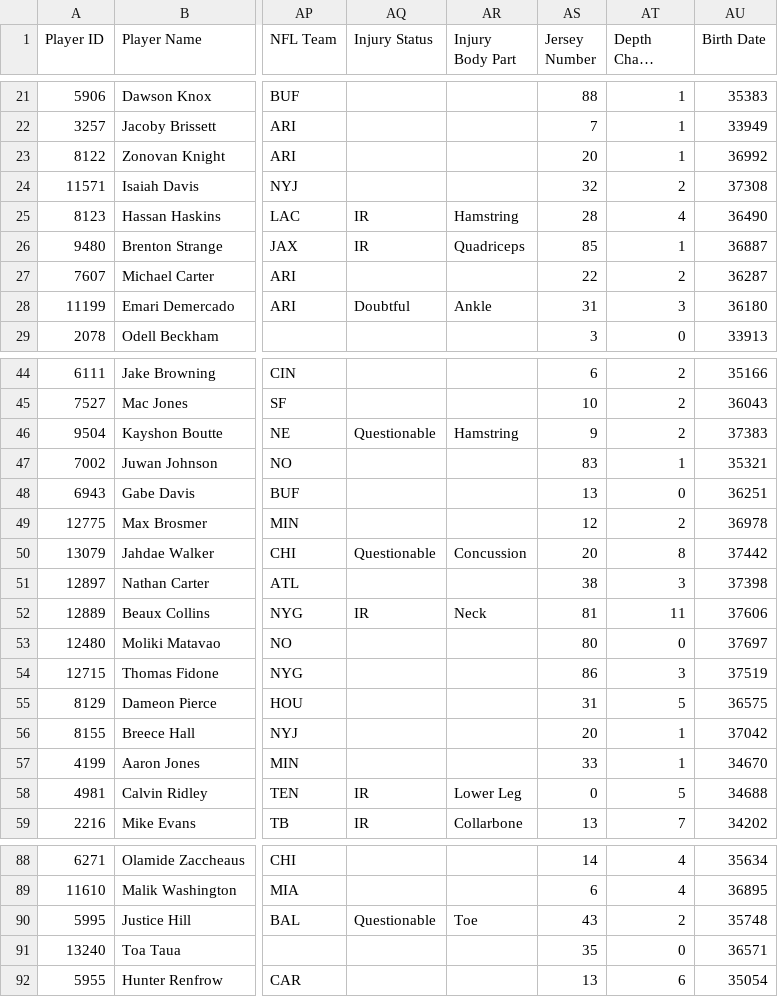
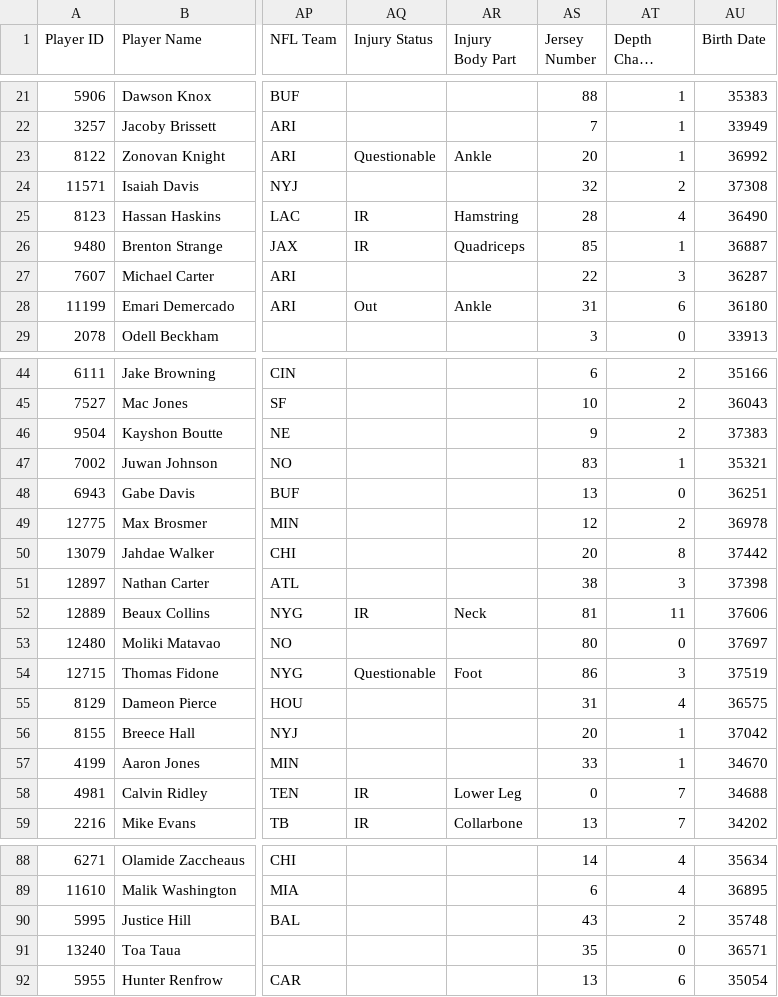
Before and after one commit to lalder95/AGS_Data, a CSV file: CSV/BBB_Contracts.csv, drawn as a sheet; only a part is shown, gaps mark what is left out; long unchanged cells end in …; the diff covers the shown part only; the diff names each change by its address in the sheet, - before the commit and + after, or states it on an @@ line.

```diff
--- a/CSV/BBB_Contracts.csv
+++ b/CSV/BBB_Contracts.csv
-AQ23 (Injury Status): (empty)
+AQ23 (Injury Status): Questionable
-AR23 (Injury Body Part): (empty)
+AR23 (Injury Body Part): Ankle
-AT27 (Depth Chart Location): 2
+AT27 (Depth Chart Location): 3
-AQ28 (Injury Status): Doubtful
+AQ28 (Injury Status): Out
-AT28 (Depth Chart Location): 3
+AT28 (Depth Chart Location): 6
-AQ46 (Injury Status): Questionable
+AQ46 (Injury Status): (empty)
-AR46 (Injury Body Part): Hamstring
+AR46 (Injury Body Part): (empty)
-AQ50 (Injury Status): Questionable
+AQ50 (Injury Status): (empty)
-AR50 (Injury Body Part): Concussion
+AR50 (Injury Body Part): (empty)
-AQ54 (Injury Status): (empty)
+AQ54 (Injury Status): Questionable
-AR54 (Injury Body Part): (empty)
+AR54 (Injury Body Part): Foot
-AT55 (Depth Chart Location): 5
+AT55 (Depth Chart Location): 4
-AT58 (Depth Chart Location): 5
+AT58 (Depth Chart Location): 7
-AQ90 (Injury Status): Questionable
+AQ90 (Injury Status): (empty)
-AR90 (Injury Body Part): Toe
+AR90 (Injury Body Part): (empty)
```
Also changed, not shown: 75 edited cells elsewhere in this file, 1 other file.
